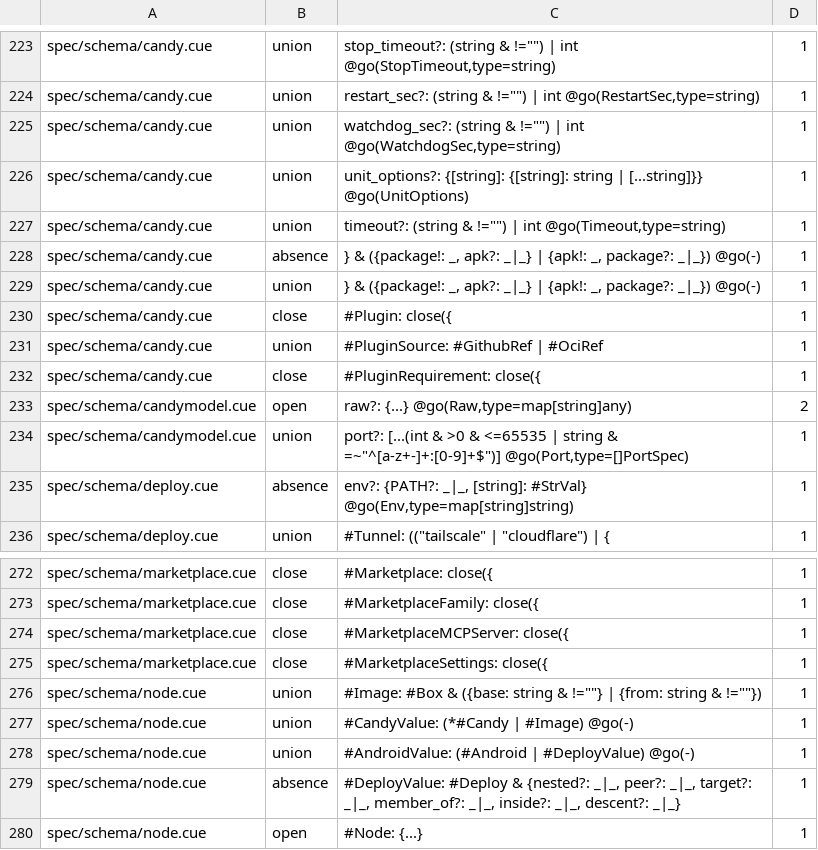
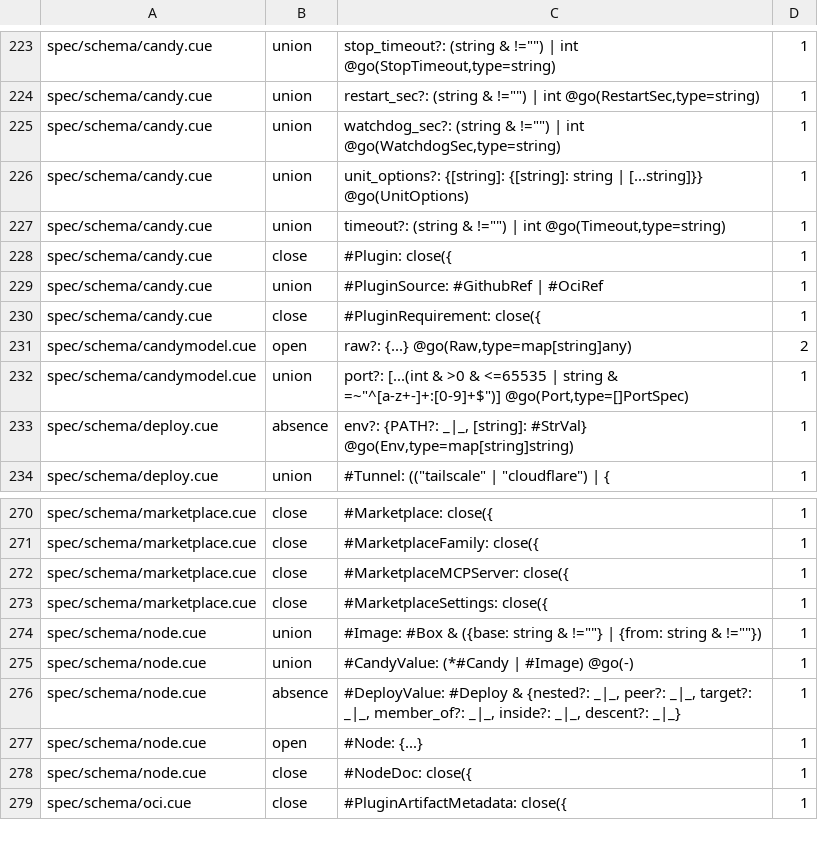
Before and after one commit to opencharly/opencharly, a TSV file: design/dpat-baseline.tsv, drawn as a sheet; only a part is shown, gaps mark what is left out; the shorter side is filled out with more unchanged rows.

```diff
--- a/design/dpat-baseline.tsv
+++ b/design/dpat-baseline.tsv
@@ -227,4 +227,2 @@ spec/schema/candy.cue	union	unit_options?: {[string]: {[string]: string | [...st
 spec/schema/candy.cue	union	timeout?: (string & !="") | int @go(Timeout,type=string)	1
-spec/schema/candy.cue	absence	} & ({package!: _, apk?: _|_} | {apk!: _, package?: _|_}) @go(-)	1
-spec/schema/candy.cue	union	} & ({package!: _, apk?: _|_} | {apk!: _, package?: _|_}) @go(-)	1
 spec/schema/candy.cue	close	#Plugin: close({	1
@@ -277,3 +275,2 @@ spec/schema/node.cue	union	#Image: #Box & ({base: string & !=""} | {from: string
 spec/schema/node.cue	union	#CandyValue: (*#Candy | #Image) @go(-)	1
-spec/schema/node.cue	union	#AndroidValue: (#Android | #DeployValue) @go(-)	1
 spec/schema/node.cue	absence	#DeployValue: #Deploy & {nested?: _|_, peer?: _|_, target?: _|_, member_of?: _|_, inside?: _|_, descent?: _|_}	1
```
Also changed, not shown: design/cite-baseline.tsv, design/dulling.tsv, 3 other files.
